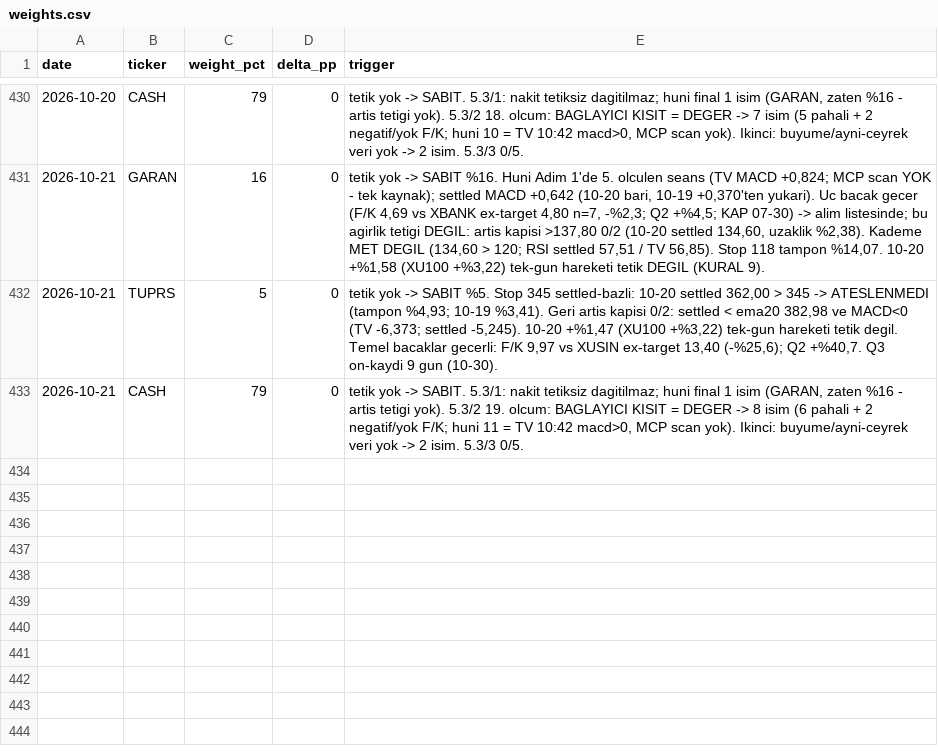
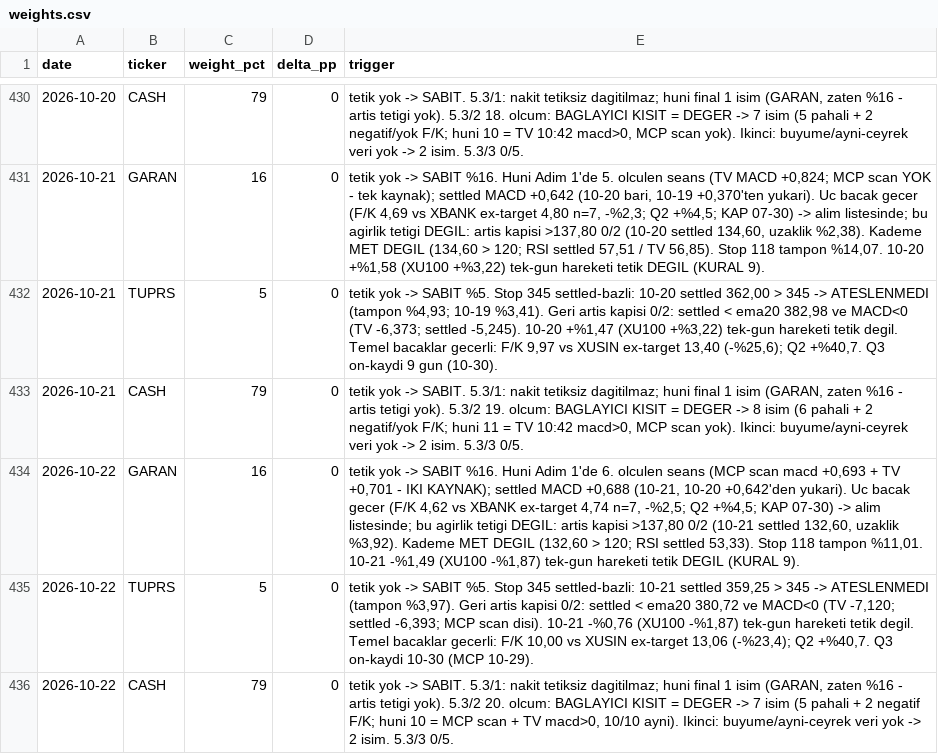
Before and after one commit to mehmedalipazar/finance-agent, a CSV file: data/weights.csv, drawn as a sheet; only a part is shown, gaps mark what is left out; the diff names each change by its address in the sheet, - before the commit and + after, or states it on an @@ line.

```diff
--- a/data/weights.csv
+++ b/data/weights.csv
+row 434: 2026-10-22 | GARAN | 16 | 0 | tetik yok -> SABIT %16. Huni Adim 1'de 6. olculen seans (MCP scan macd +0,693 + TV +0,701 - IKI KAYNAK); settled MACD +0,688 (10-21, 10-20 +0,642'den yukari). Uc bacak gecer (F/K 4,62 vs XBANK ex-target 4,74 n=7, -%2,5; Q2 +%4,5; KAP 07-30) -> alim listesinde; bu agirlik tetigi DEGIL: artis kapisi >137,80 0/2 (10-21 settled 132,60, uzaklik %3,92). Kademe MET DEGIL (132,60 > 120; RSI settled 53,33). Stop 118 tampon %11,01. 10-21 -%1,49 (XU100 -%1,87) tek-gun hareketi tetik DEGIL (KURAL 9).
+row 435: 2026-10-22 | TUPRS | 5 | 0 | tetik yok -> SABIT %5. Stop 345 settled-bazli: 10-21 settled 359,25 > 345 -> ATESLENMEDI (tampon %3,97). Geri artis kapisi 0/2: settled < ema20 380,72 ve MACD<0 (TV -7,120; settled -6,393; MCP scan disi). 10-21 -%0,76 (XU100 -%1,87) tek-gun hareketi tetik degil. Temel bacaklar gecerli: F/K 10,00 vs XUSIN ex-target 13,06 (-%23,4); Q2 +%40,7. Q3 on-kaydi 10-30 (MCP 10-29).
+row 436: 2026-10-22 | CASH | 79 | 0 | tetik yok -> SABIT. 5.3/1: nakit tetiksiz dagitilmaz; huni final 1 isim (GARAN, zaten %16 - artis tetigi yok). 5.3/2 20. olcum: BAGLAYICI KISIT = DEGER -> 7 isim (5 pahali + 2 negatif F/K; huni 10 = MCP scan + TV macd>0, 10/10 ayni). Ikinci: buyume/ayni-ceyrek veri yok -> 2 isim. 5.3/3 0/5.
```
Also changed, not shown: data/prices.csv, 2 other files.
